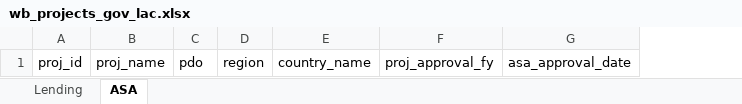
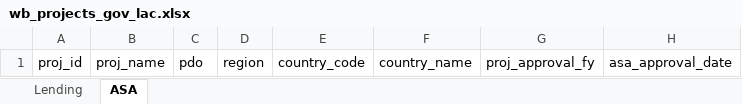
Before and after one commit to WB-PIDA-Data-Science-Shop/portfolioreview, an Excel workbook: inst/extdata/wb_projects_gov_lac.xlsx, sheet ASA, drawn as a sheet; only a part is shown; values as stored, in another font and other column widths than the file's, no borders; the diff names each change by its address in the sheet, - before the commit and + after, or states it on an @@ line.

```diff
--- a/inst/extdata/wb_projects_gov_lac.xlsx (sheet ASA)
+++ b/inst/extdata/wb_projects_gov_lac.xlsx (sheet ASA)
+column E, row 1: country_code
```
Also changed, not shown: sheet Lending, inst/extdata/wb_projects_gov_eca.xlsx, inst/extdata/wb_projects_gov_menaap.xlsx, 3 other files.
